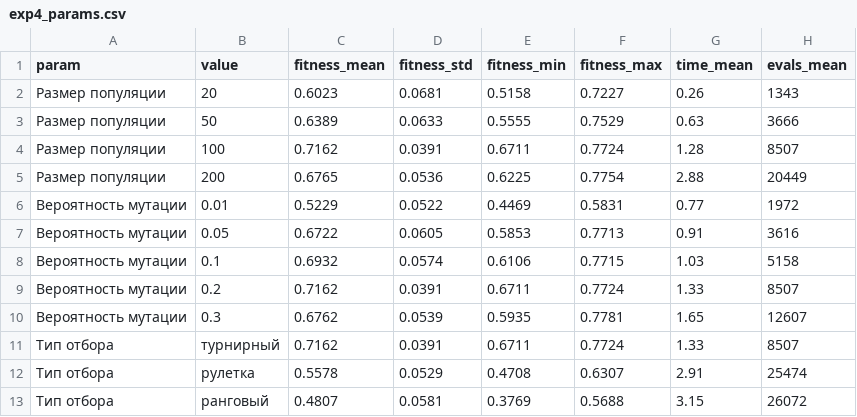
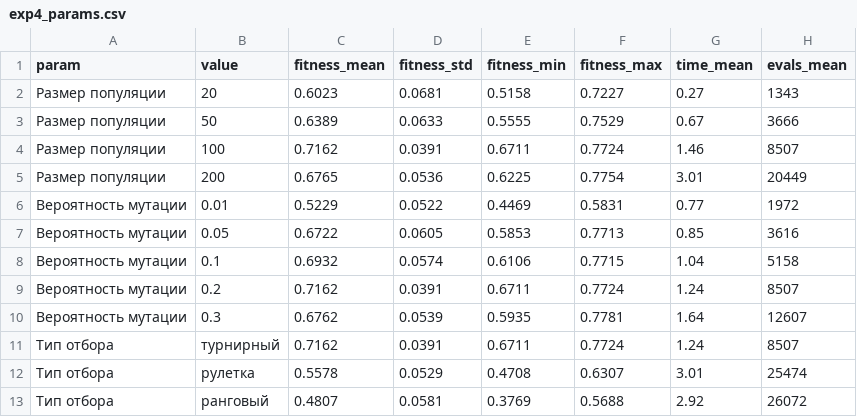
Before and after one commit to TopSideRook2337/si-kursach, a CSV file: experiments/results/exp4_params.csv, drawn as a sheet.

```diff
--- a/experiments/results/exp4_params.csv
+++ b/experiments/results/exp4_params.csv
@@ -1,13 +1,13 @@
 param,value,fitness_mean,fitness_std,fitness_min,fitness_max,time_mean,evals_mean
-Размер популяции,20,0.6023,0.0681,0.5158,0.7227,0.26,1343
-Размер популяции,50,0.6389,0.0633,0.5555,0.7529,0.63,3666
-Размер популяции,100,0.7162,0.0391,0.6711,0.7724,1.28,8507
-Размер популяции,200,0.6765,0.0536,0.6225,0.7754,2.88,20449
+Размер популяции,20,0.6023,0.0681,0.5158,0.7227,0.27,1343
+Размер популяции,50,0.6389,0.0633,0.5555,0.7529,0.67,3666
+Размер популяции,100,0.7162,0.0391,0.6711,0.7724,1.46,8507
+Размер популяции,200,0.6765,0.0536,0.6225,0.7754,3.01,20449
 Вероятность мутации,0.01,0.5229,0.0522,0.4469,0.5831,0.77,1972
-Вероятность мутации,0.05,0.6722,0.0605,0.5853,0.7713,0.91,3616
-Вероятность мутации,0.1,0.6932,0.0574,0.6106,0.7715,1.03,5158
-Вероятность мутации,0.2,0.7162,0.0391,0.6711,0.7724,1.33,8507
-Вероятность мутации,0.3,0.6762,0.0539,0.5935,0.7781,1.65,12607
-Тип отбора,турнирный,0.7162,0.0391,0.6711,0.7724,1.33,8507
-Тип отбора,рулетка,0.5578,0.0529,0.4708,0.6307,2.91,25474
-Тип отбора,ранговый,0.4807,0.0581,0.3769,0.5688,3.15,26072
+Вероятность мутации,0.05,0.6722,0.0605,0.5853,0.7713,0.85,3616
+Вероятность мутации,0.1,0.6932,0.0574,0.6106,0.7715,1.04,5158
+Вероятность мутации,0.2,0.7162,0.0391,0.6711,0.7724,1.24,8507
+Вероятность мутации,0.3,0.6762,0.0539,0.5935,0.7781,1.64,12607
+Тип отбора,турнирный,0.7162,0.0391,0.6711,0.7724,1.24,8507
+Тип отбора,рулетка,0.5578,0.0529,0.4708,0.6307,3.01,25474
+Тип отбора,ранговый,0.4807,0.0581,0.3769,0.5688,2.92,26072
```
Also changed, not shown: experiments/results/exp1_compare.csv, experiments/results/exp1_compare_raw.csv, 33 other files.
